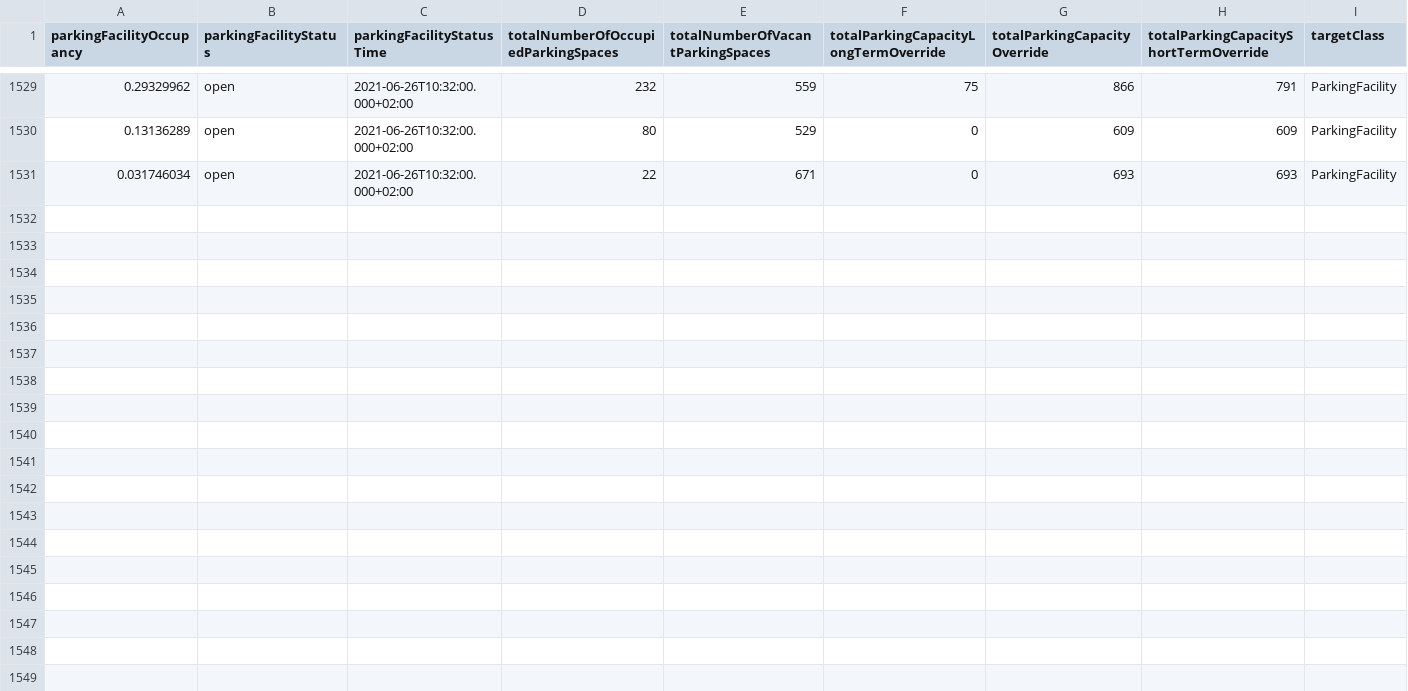
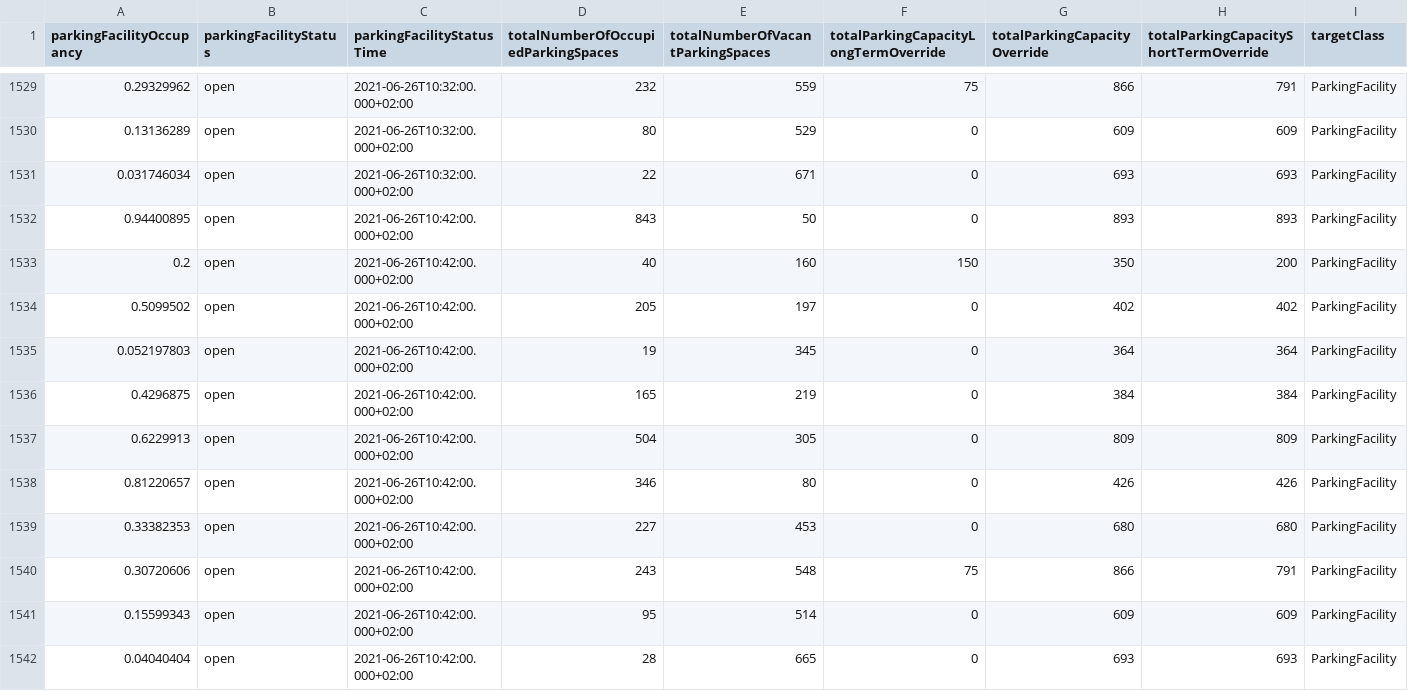
Before and after one commit to Dschaykib/parkingdata, a CSV file: data/facility.csv, drawn as a sheet; only a part is shown, gaps mark what is left out; rows hold the shown columns only; the diff names each change by its address in the sheet, - before the commit and + after, or states it on an @@ line.

```diff
--- a/data/facility.csv
+++ b/data/facility.csv
+row 1532: 0.94400895 | open | 2021-06-26T10:42:00.000+02:00 | 843 | 50 | 0 | 893 | 893 | ParkingFacility
+row 1533: 0.2 | open | 2021-06-26T10:42:00.000+02:00 | 40 | 160 | 150 | 350 | 200 | ParkingFacility
+row 1534: 0.5099502 | open | 2021-06-26T10:42:00.000+02:00 | 205 | 197 | 0 | 402 | 402 | ParkingFacility
+row 1535: 0.052197803 | open | 2021-06-26T10:42:00.000+02:00 | 19 | 345 | 0 | 364 | 364 | ParkingFacility
+row 1536: 0.4296875 | open | 2021-06-26T10:42:00.000+02:00 | 165 | 219 | 0 | 384 | 384 | ParkingFacility
+row 1537: 0.6229913 | open | 2021-06-26T10:42:00.000+02:00 | 504 | 305 | 0 | 809 | 809 | ParkingFacility
+row 1538: 0.81220657 | open | 2021-06-26T10:42:00.000+02:00 | 346 | 80 | 0 | 426 | 426 | ParkingFacility
+row 1539: 0.33382353 | open | 2021-06-26T10:42:00.000+02:00 | 227 | 453 | 0 | 680 | 680 | ParkingFacility
+row 1540: 0.30720606 | open | 2021-06-26T10:42:00.000+02:00 | 243 | 548 | 75 | 866 | 791 | ParkingFacility
+row 1541: 0.15599343 | open | 2021-06-26T10:42:00.000+02:00 | 95 | 514 | 0 | 609 | 609 | ParkingFacility
+row 1542: 0.04040404 | open | 2021-06-26T10:42:00.000+02:00 | 28 | 665 | 0 | 693 | 693 | ParkingFacility
```
Also changed, not shown: data/area.csv.
